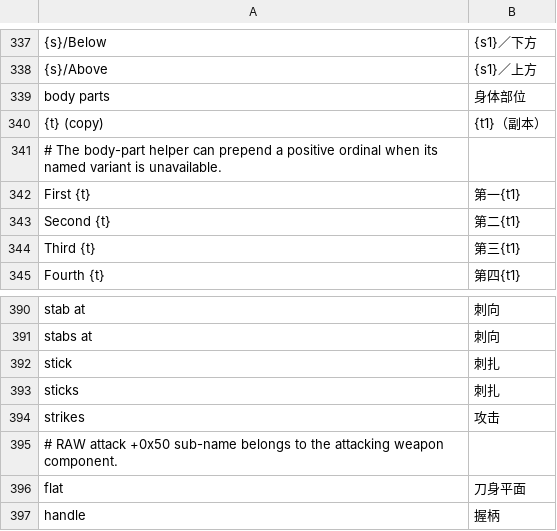
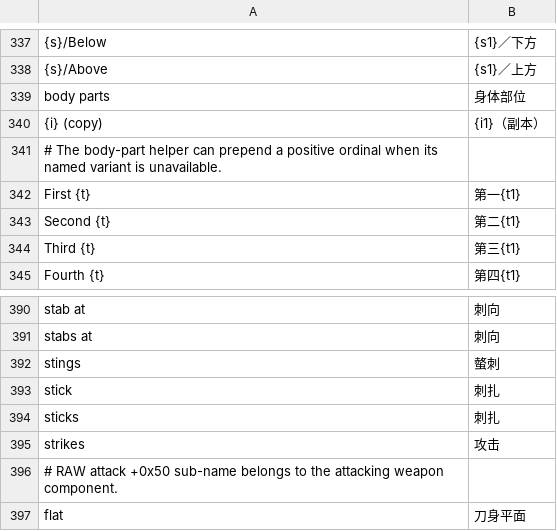
Before and after one commit to LYHGLYTX/dfcn, a TSV file: data/runtime/adventure-target-translations.tsv, drawn as a sheet; only a part is shown, gaps mark what is left out; the shorter side is filled out with more unchanged rows; the diff names each change by its address in the sheet, - before the commit and + after, or states it on an @@ line.

```diff
--- a/data/runtime/adventure-target-translations.tsv
+++ b/data/runtime/adventure-target-translations.tsv
-A340: {t} (copy)
+A340: {i} (copy)
-B340: {t1}（副本）
+B340: {i1}（副本）
+row 392: stings | 螫刺
```
Also changed, not shown: 6 other files.
